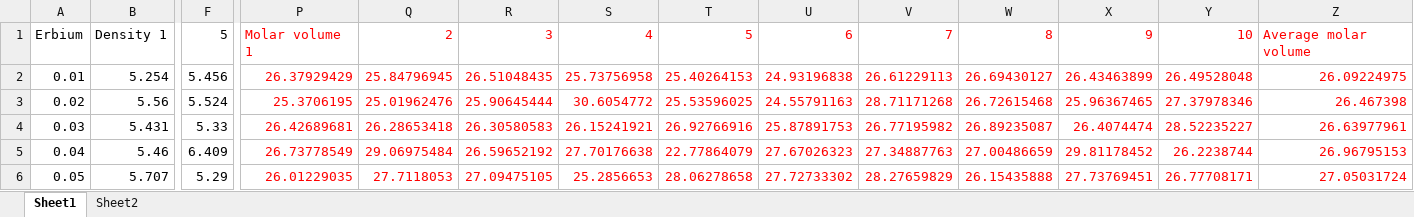
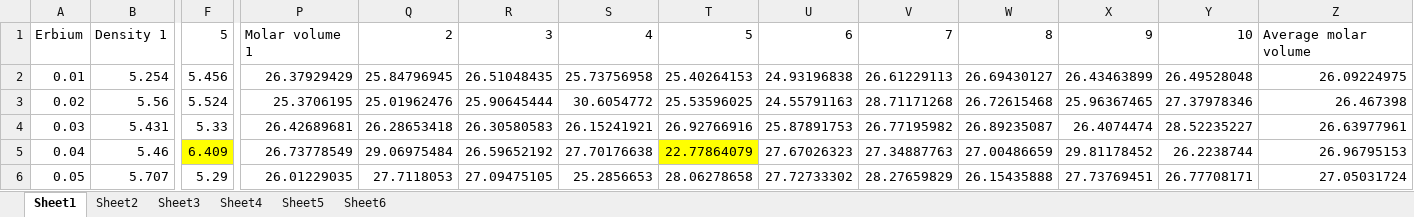
Before and after one commit to ee2110/Machine_Learning_with_TensorFlow, an Excel workbook: Glass-Compound-Analysis/dataset/Collab.xlsx, sheet Sheet1, drawn as a sheet; only a part is shown, gaps mark what is left out; values as stored, in another font and other column widths than the file's, no borders; the diff names each change by its address in the sheet, - before the commit and + after, or states it on an @@ line.

```diff
--- a/Glass-Compound-Analysis/dataset/Collab.xlsx (sheet Sheet1)
+++ b/Glass-Compound-Analysis/dataset/Collab.xlsx (sheet Sheet1)
+sheet tab: Sheet3
+sheet tab: Sheet4
+sheet tab: Sheet5
+sheet tab: Sheet6
-P1:Z6 text colour: #FF0000
+P1:Z6 text colour: black
-F5 fill: none
+F5 fill: #FFFF00
-T5 fill: none
+T5 fill: #FFFF00
```
Also changed, not shown: sheet Sheet2.
